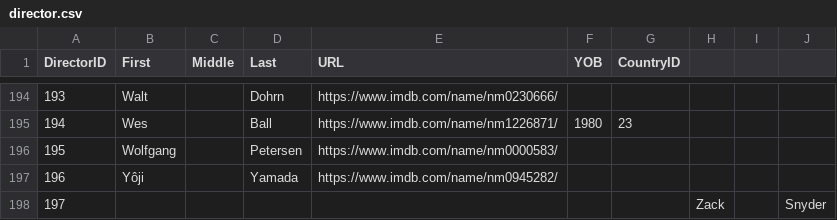
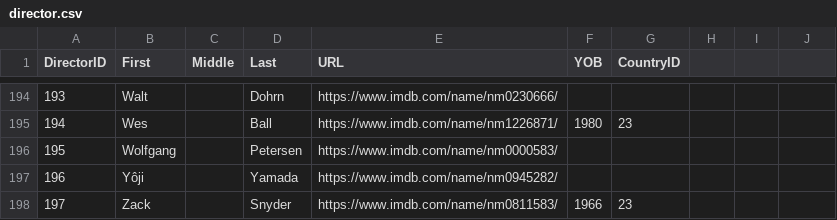
Before and after one commit to GenuinelyAref/Movie-Database, a CSV file: support files/csv files/director.csv, drawn as a sheet; only a part is shown, gaps mark what is left out; the diff names each change by its address in the sheet, - before the commit and + after, or states it on an @@ line.

Commit message:
remove blank columns from csv file

```diff
--- a/support files/csv files/director.csv
+++ b/support files/csv files/director.csv
-B198 (First): (empty)
+B198 (First): Zack
-D198 (Last): (empty)
+D198 (Last): Snyder
-E198 (URL): (empty)
+E198 (URL): https://www.imdb.com/name/nm0811583/
-F198 (YOB): (empty)
+F198 (YOB): 1966
-G198 (CountryID): (empty)
+G198 (CountryID): 23
-H198: Zack
+H198: (empty)
-J198: Snyder
+J198: (empty)
```
